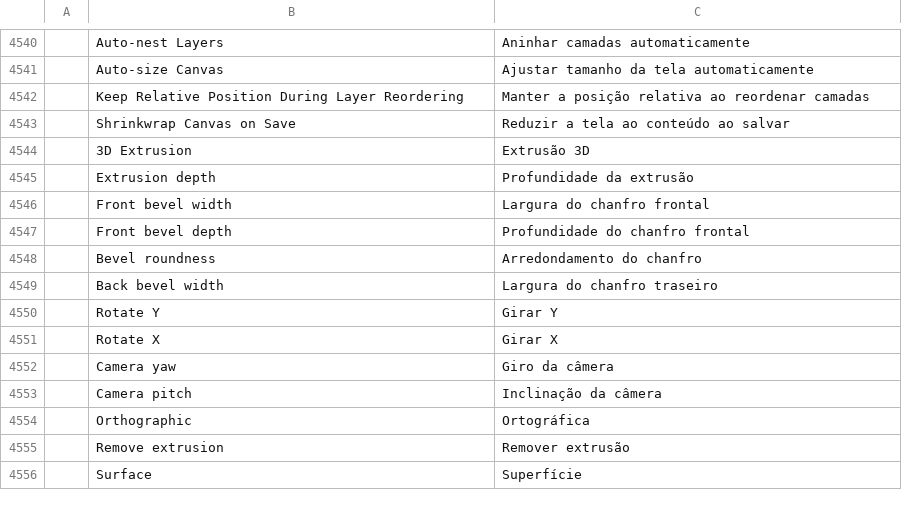
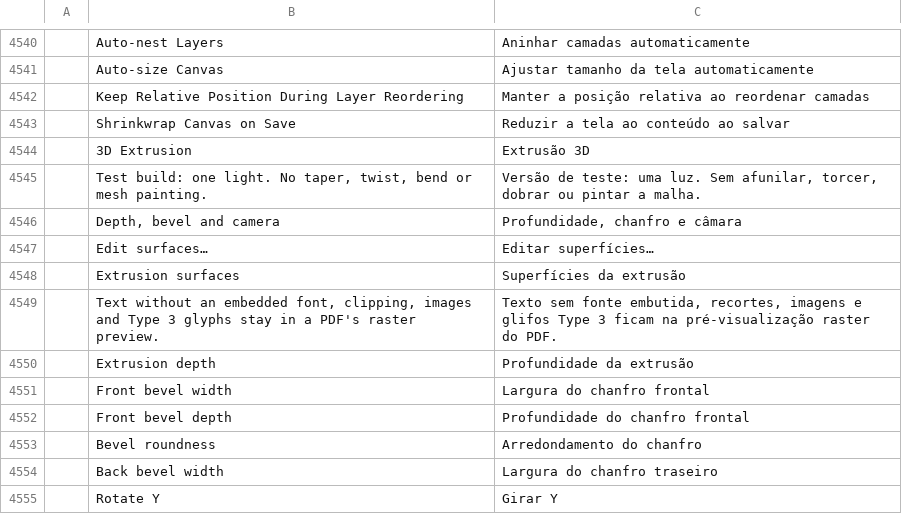
Before and after one commit to Uncle-Sam3/photocraft, a TSV file: crates/ui-egui/src/i18n/pt-br.tsv, drawn as a sheet; only a part is shown, gaps mark what is left out; the shorter side is filled out with more unchanged rows; the diff names each change by its address in the sheet, - before the commit and + after, or states it on an @@ line.

```diff
--- a/crates/ui-egui/src/i18n/pt-br.tsv
+++ b/crates/ui-egui/src/i18n/pt-br.tsv
+row 4545:  | Test build: one light. No taper, twist, bend or mesh painting. | Versão de teste: uma luz. Sem afunilar, torcer, dobrar ou pintar a malha.
+row 4546:  | Depth, bevel and camera | Profundidade, chanfro e câmara
+row 4547:  | Edit surfaces… | Editar superfícies…
+row 4548:  | Extrusion surfaces | Superfícies da extrusão
+row 4549:  | Text without an embedded font, clipping, images and Type 3 glyphs stay in a PDF's raster preview. | Texto sem fonte embutida, recortes, imagens e glifos Type 3 ficam na pré-visualização raster do PDF.
```
Also changed, not shown: 5 other files.
